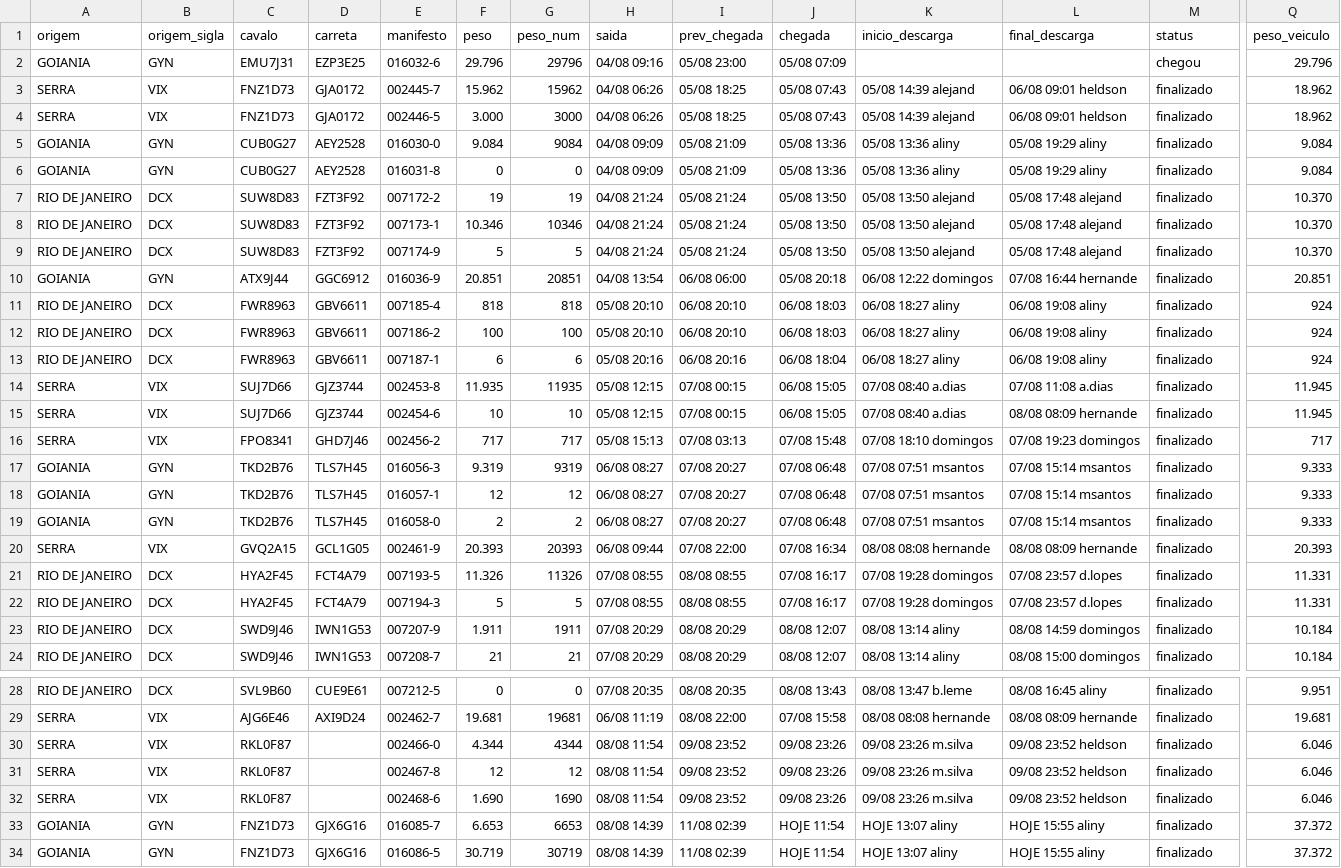
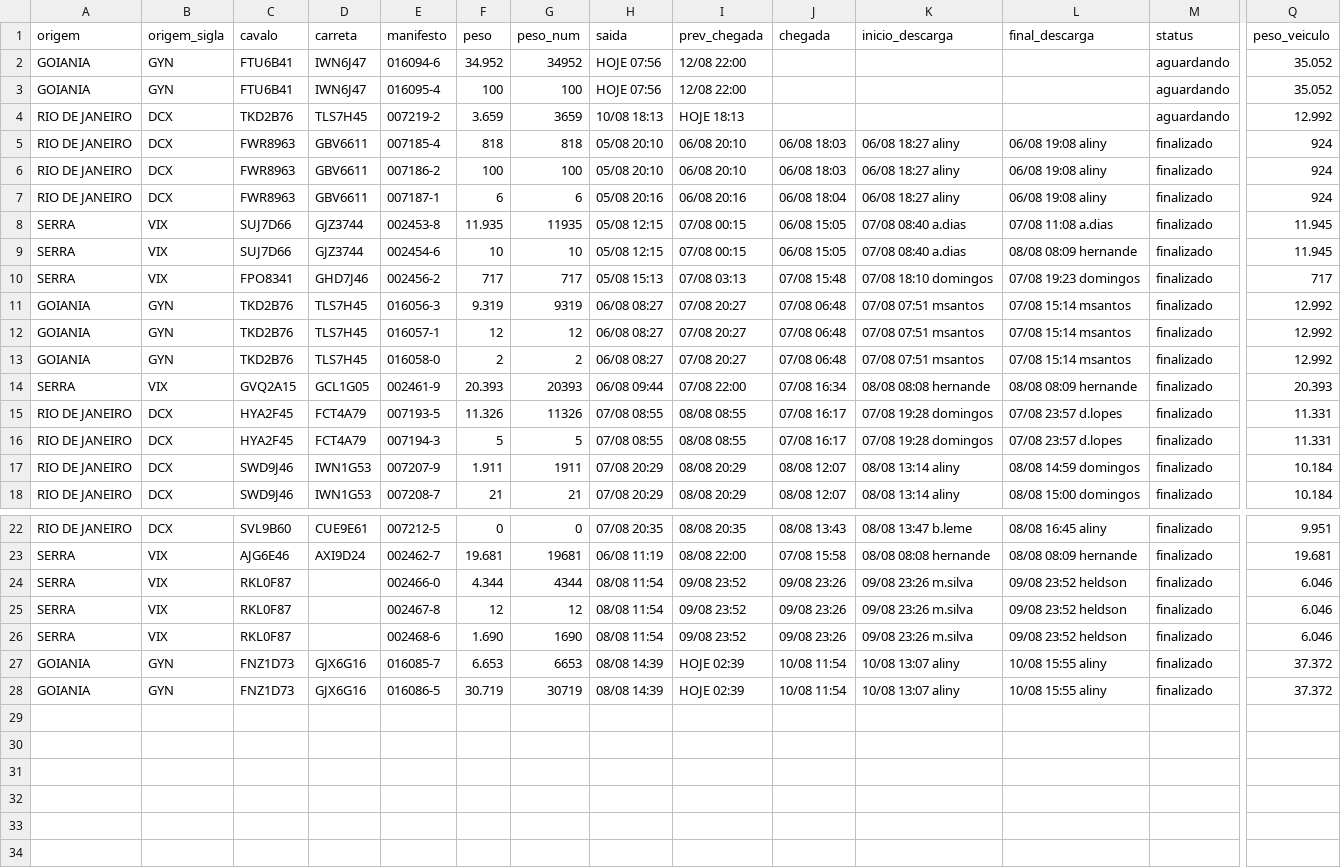
Before and after one commit to binhotransportes15/coletas-ace, a CSV file: dashboard/data/armazem/veiculos_78.csv, drawn as a sheet; only a part is shown, gaps mark what is left out; removed rows and columns are numbered as before the commit, all else as after; rows hold the shown columns only; the diff names each change by its address in the sheet, - before the commit and + after, or states it on an @@ line.

```diff
--- a/dashboard/data/armazem/veiculos_78.csv
+++ b/dashboard/data/armazem/veiculos_78.csv
-C2 (cavalo): EMU7J31
+C2 (cavalo): FTU6B41
-D2 (carreta): EZP3E25
+D2 (carreta): IWN6J47
-E2 (manifesto): 016032-6
+E2 (manifesto): 016094-6
-F2 (peso): 29.796
+F2 (peso): 34.952
-G2 (peso_num): 29796
+G2 (peso_num): 34952
-H2 (saida): 04/08 09:16
+H2 (saida): HOJE 07:56
-I2 (prev_chegada): 05/08 23:00
+I2 (prev_chegada): 12/08 22:00
-J2 (chegada): 05/08 07:09
+J2 (chegada): (empty)
-M2 (status): chegou
+M2 (status): aguardando
-Q2 (peso_veiculo): 29.796
+Q2 (peso_veiculo): 35.052
-row 3: SERRA | VIX | FNZ1D73 | GJA0172 | 002445-7 | 15.962 | 15962 | 04/08 06:26 | 05/08 18:25 | 05/08 07:43 | 05/08 14:39 alejand | 06/08 09:01 heldson | finalizado | 18.962
-row 4: SERRA | VIX | FNZ1D73 | GJA0172 | 002446-5 | 3.000 | 3000 | 04/08 06:26 | 05/08 18:25 | 05/08 07:43 | 05/08 14:39 alejand | 06/08 09:01 heldson | finalizado | 18.962
-row 5: GOIANIA | GYN | CUB0G27 | AEY2528 | 016030-0 | 9.084 | 9084 | 04/08 09:09 | 05/08 21:09 | 05/08 13:36 | 05/08 13:36 aliny | 05/08 19:29 aliny | finalizado | 9.084
-row 6: GOIANIA | GYN | CUB0G27 | AEY2528 | 016031-8 | 0 | 0 | 04/08 09:09 | 05/08 21:09 | 05/08 13:36 | 05/08 13:36 aliny | 05/08 19:29 aliny | finalizado | 9.084
-row 7: RIO DE JANEIRO | DCX | SUW8D83 | FZT3F92 | 007172-2 | 19 | 19 | 04/08 21:24 | 05/08 21:24 | 05/08 13:50 | 05/08 13:50 alejand | 05/08 17:48 alejand | finalizado | 10.370
-row 8: RIO DE JANEIRO | DCX | SUW8D83 | FZT3F92 | 007173-1 | 10.346 | 10346 | 04/08 21:24 | 05/08 21:24 | 05/08 13:50 | 05/08 13:50 alejand | 05/08 17:48 alejand | finalizado | 10.370
-row 9: RIO DE JANEIRO | DCX | SUW8D83 | FZT3F92 | 007174-9 | 5 | 5 | 04/08 21:24 | 05/08 21:24 | 05/08 13:50 | 05/08 13:50 alejand | 05/08 17:48 alejand | finalizado | 10.370
-row 10: GOIANIA | GYN | ATX9J44 | GGC6912 | 016036-9 | 20.851 | 20851 | 04/08 13:54 | 06/08 06:00 | 05/08 20:18 | 06/08 12:22 domingos | 07/08 16:44 hernande | finalizado | 20.851
+row 3: GOIANIA | GYN | FTU6B41 | IWN6J47 | 016095-4 | 100 | 100 | HOJE 07:56 | 12/08 22:00 |  |  |  | aguardando | 35.052
+row 4: RIO DE JANEIRO | DCX | TKD2B76 | TLS7H45 | 007219-2 | 3.659 | 3659 | 10/08 18:13 | HOJE 18:13 |  |  |  | aguardando | 12.992
-Q11:Q13 (peso_veiculo): 9.333
+Q11:Q13 (peso_veiculo): 12.992
-I27:I28 (prev_chegada): 11/08 02:39
+I27:I28 (prev_chegada): HOJE 02:39
-J27:J28 (chegada): HOJE 11:54
+J27:J28 (chegada): 10/08 11:54
-K27:K28 (inicio_descarga): HOJE 13:07 aliny
+K27:K28 (inicio_descarga): 10/08 13:07 aliny
-L27:L28 (final_descarga): HOJE 15:55 aliny
+L27:L28 (final_descarga): 10/08 15:55 aliny
```
Also changed, not shown: dashboard/data/coletas_103.csv, dashboard/data/contratacao/ctrbs_073.csv, 35 other files.
